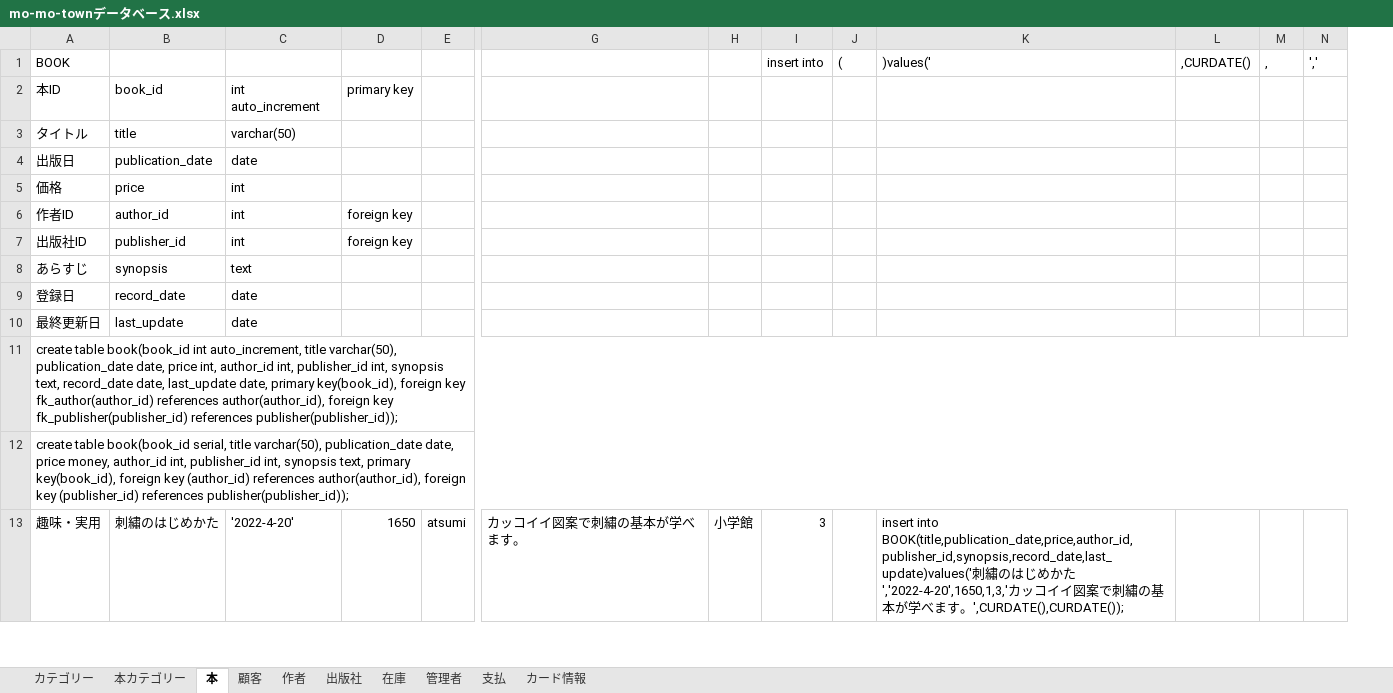
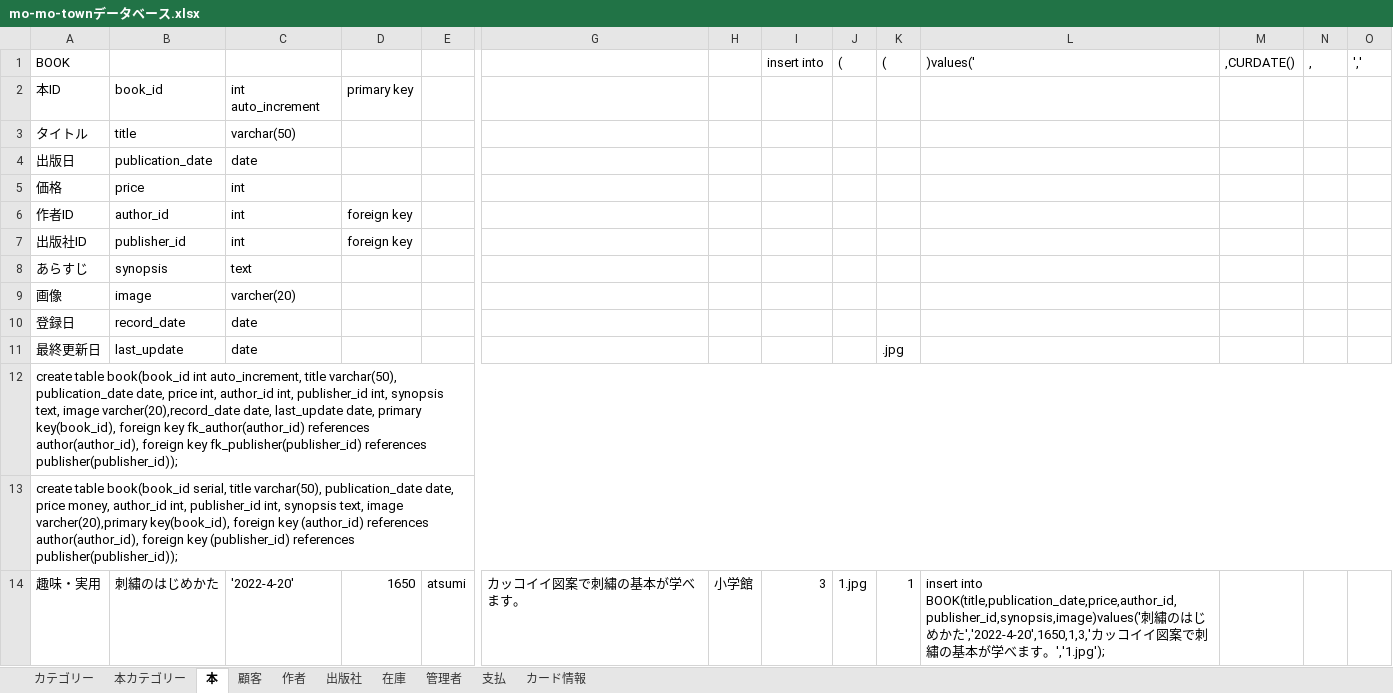
Before and after one commit to Miyamoto0818/mo_mo_town, an Excel workbook: mo-mo-townデータベース.xlsx, sheet 本, drawn as a sheet; only a part is shown, gaps mark what is left out; values as stored, in another font and other column widths than the file's, no borders; addresses are those after the commit; rows hold the shown columns only; the diff covers the shown part only; the diff names each change by its address in the sheet, - before the commit and + after, or states it on an @@ line.

Commit message:
変更

```diff
--- a/mo-mo-townデータベース.xlsx (sheet 本)
+++ b/mo-mo-townデータベース.xlsx (sheet 本)
+column K ((), rows 11-14: .jpg |  |  | 1
+row 9: 画像 | image | varcher(20)
-A12 (BOOK): …synopsis text, record_date date, last_update…
+A12 (BOOK): …synopsis text, image varcher(20),record_date date, last_update…
-A13 (BOOK): …synopsis text, primary key(book_id), foreign…
+A13 (BOOK): …synopsis text, image varcher(20),primary key(book_id), foreign…
-J14 ((): (empty)
+J14 ((): 1.jpg
-L14 ()values('): insert into BOOK(title,publication_date,price,author_id,publisher_id,synopsis,record_date,last_update)values('刺繡のはじめかた','2022-4-20',1650,1,3,'カッコイイ図案で刺繡の基本が学べます。',CURDATE(),CURDATE());
+L14 ()values('): insert into BOOK(title,publication_date,price,author_id,publisher_id,synopsis,image)values('刺繡のはじめかた','2022-4-20',1650,1,3,'カッコイイ図案で刺繡の基本が学べます。','1.jpg');
```
Also changed, not shown: 408 edited cells elsewhere in this sheet.
